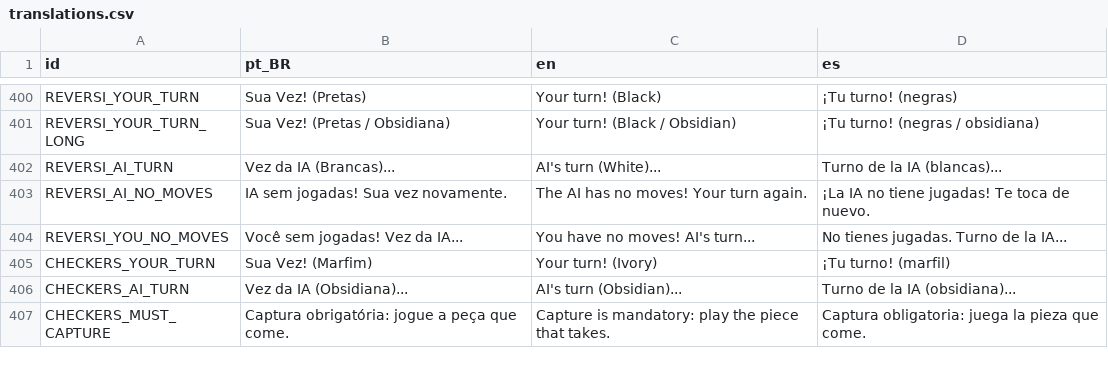
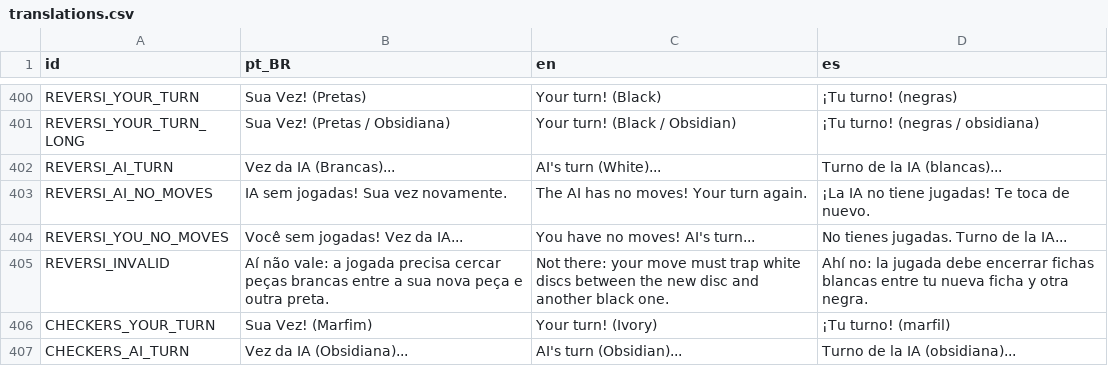
Before and after one commit to ricasolucoes/PlayTable, a CSV file: core/i18n/translations.csv, drawn as a sheet; only a part is shown, gaps mark what is left out; the shorter side is filled out with more unchanged rows; the diff names each change by its address in the sheet, - before the commit and + after, or states it on an @@ line.

```diff
--- a/core/i18n/translations.csv
+++ b/core/i18n/translations.csv
+row 405: REVERSI_INVALID | Aí não vale: a jogada precisa cercar peças brancas entre a sua nova peça e outra preta. | Not there: your move must trap white discs between the new disc and another black one. | Ahí no: la jugada debe encerrar fichas blancas entre tu nueva ficha y otra negra.
```
Also changed, not shown: 11 other files.
